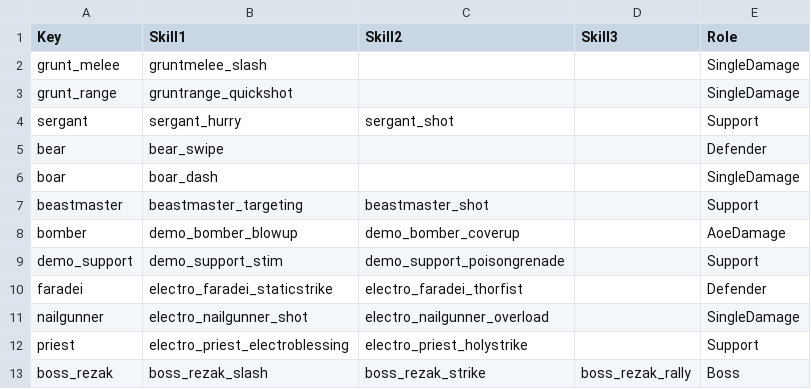
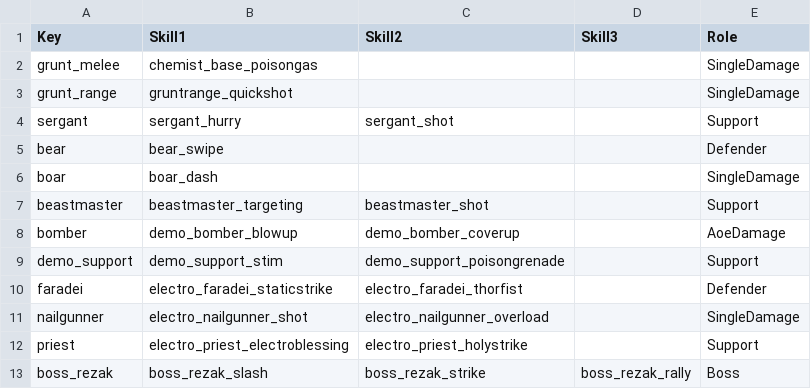
Before and after one commit to Tapkevich/Posscam-CC, a CSV file: Csv/PSC Data - MonsterClass.csv, drawn as a sheet.

```diff
--- a/Csv/PSC Data - MonsterClass.csv
+++ b/Csv/PSC Data - MonsterClass.csv
@@ -1,3 +1,3 @@
 Key,Skill1,Skill2,Skill3,Role
-grunt_melee,gruntmelee_slash,,,SingleDamage
+grunt_melee,chemist_base_poisongas,,,SingleDamage
 grunt_range,gruntrange_quickshot,,,SingleDamage
```
Also changed, not shown: 10 other files.
